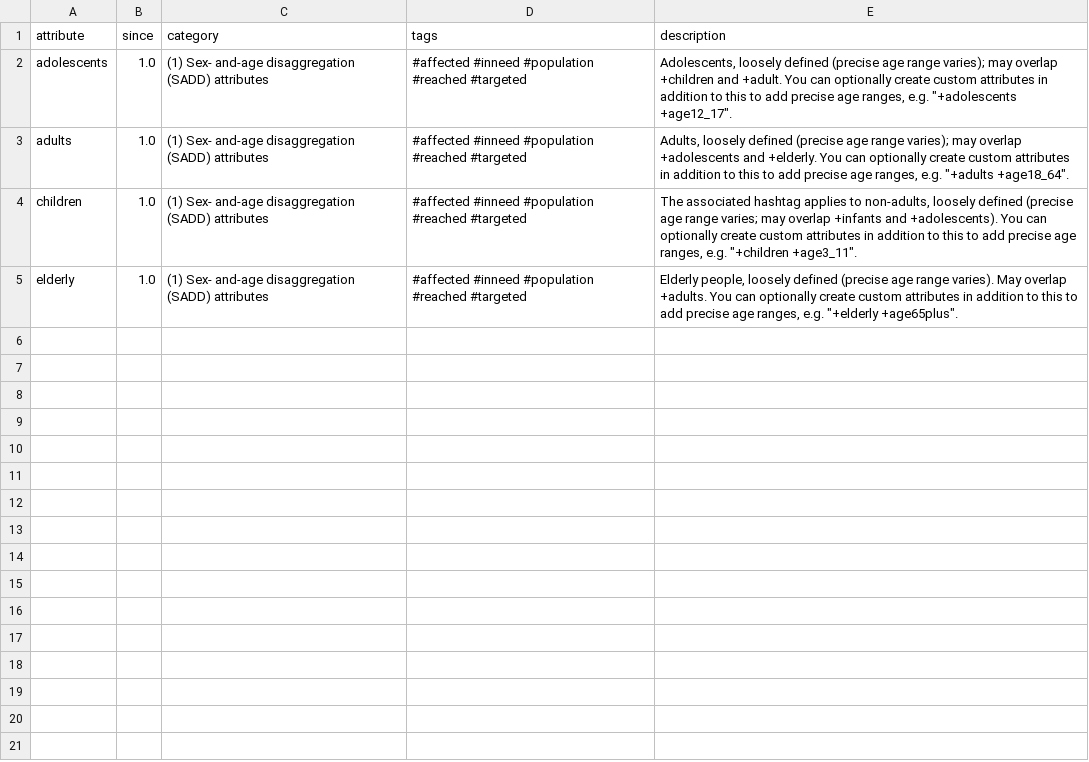
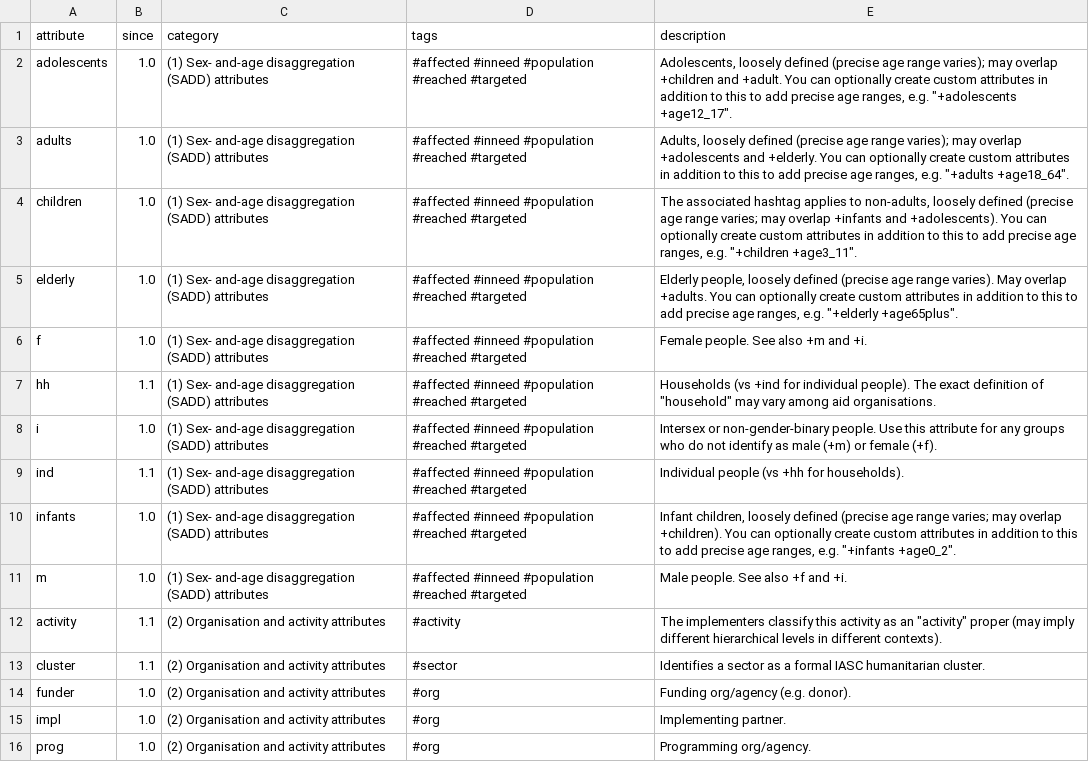
Before and after one commit to cryptopunksnotdead/punks.readymade, a CSV file: config/attributes.csv, drawn as a sheet; the diff names each change by its address in the sheet, - before the commit and + after, or states it on an @@ line.

Commit message:
Update attributes.csv

```diff
--- a/config/attributes.csv
+++ b/config/attributes.csv
+row 6: f | 1.0 | (1) Sex- and-age disaggregation (SADD) attributes | #affected #inneed #population #reached #targeted | Female people. See also +m and +i.
+row 7: hh | 1.1 | (1) Sex- and-age disaggregation (SADD) attributes | #affected #inneed #population #reached #targeted | Households (vs +ind for individual people). The exact definition of "household" may vary among aid organisations.
+row 8: i | 1.0 | (1) Sex- and-age disaggregation (SADD) attributes | #affected #inneed #population #reached #targeted | Intersex or non-gender-binary people. Use this attribute for any groups who do not identify as male (+m) or female (+f).
+row 9: ind | 1.1 | (1) Sex- and-age disaggregation (SADD) attributes | #affected #inneed #population #reached #targeted | Individual people (vs +hh for households).
+row 10: infants | 1.0 | (1) Sex- and-age disaggregation (SADD) attributes | #affected #inneed #population #reached #targeted | Infant children, loosely defined (precise age range varies; may overlap +children). You can optionally create custom attributes in addition to this to add precise age ranges, e.g. "+infants +age0_2".
+row 11: m | 1.0 | (1) Sex- and-age disaggregation (SADD) attributes | #affected #inneed #population #reached #targeted | Male people. See also +f and +i.
+row 12: activity | 1.1 | (2) Organisation and activity attributes | #activity | The implementers classify this activity as an "activity" proper (may imply different hierarchical levels in different contexts).
+row 13: cluster | 1.1 | (2) Organisation and activity attributes | #sector | Identifies a sector as a formal IASC humanitarian cluster.
+row 14: funder | 1.0 | (2) Organisation and activity attributes | #org | Funding org/agency (e.g. donor).
+row 15: impl | 1.0 | (2) Organisation and activity attributes | #org | Implementing partner.
+row 16: prog | 1.0 | (2) Organisation and activity attributes | #org | Programming org/agency.
```
